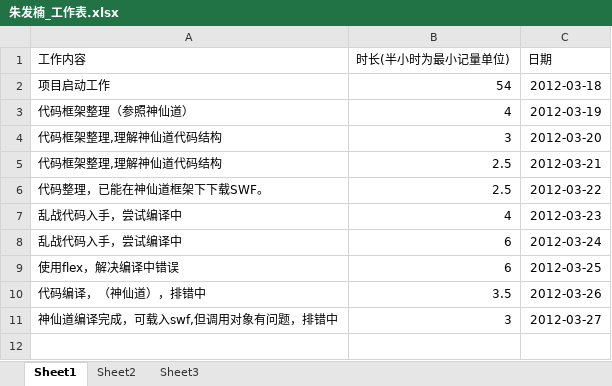
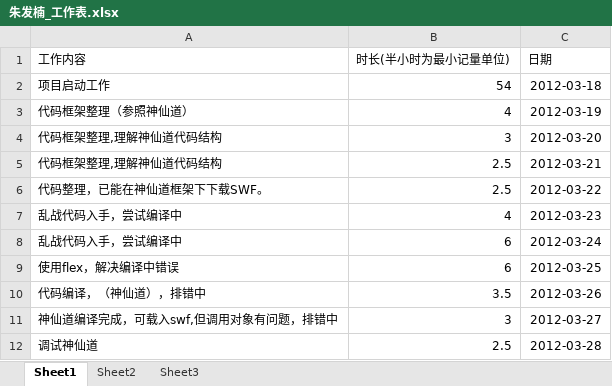
Before and after one commit to phicuong08/i-card-v1, an Excel workbook: work_log/朱发楠_工作表.xlsx, sheet Sheet1, drawn as a sheet; values as stored, in another font and other column widths than the file's, no borders; the diff names each change by its address in the sheet, - before the commit and + after, or states it on an @@ line.

```diff
--- a/work_log/朱发楠_工作表.xlsx (sheet Sheet1)
+++ b/work_log/朱发楠_工作表.xlsx (sheet Sheet1)
+row 12: 调试神仙道 | 2.5 | 2012-03-28
```
